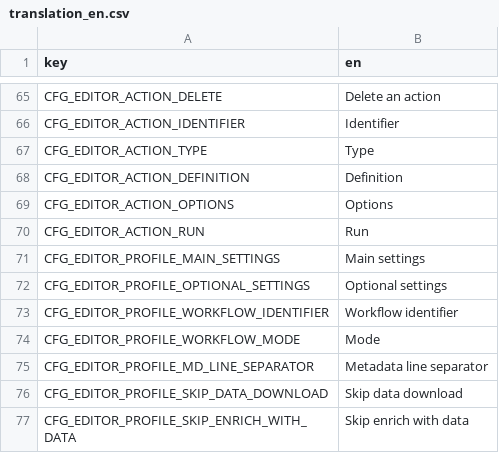
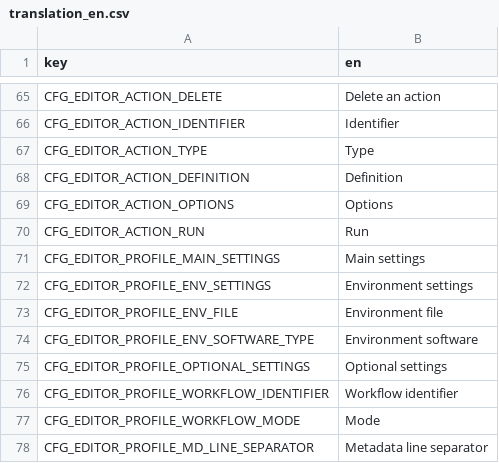
Before and after one commit to r-geoflow/geoflow-shiny, a CSV file: i18n/translation_en.csv, drawn as a sheet; only a part is shown, gaps mark what is left out; the shorter side is filled out with more unchanged rows.

```diff
--- a/i18n/translation_en.csv
+++ b/i18n/translation_en.csv
@@ -71,2 +71,5 @@ CFG_EDITOR_ACTION_RUN,Run
 CFG_EDITOR_PROFILE_MAIN_SETTINGS,Main settings
+CFG_EDITOR_PROFILE_ENV_SETTINGS,Environment settings
+CFG_EDITOR_PROFILE_ENV_FILE,Environment file
+CFG_EDITOR_PROFILE_ENV_SOFTWARE_TYPE,Environment software
 CFG_EDITOR_PROFILE_OPTIONAL_SETTINGS,Optional settings
```
Also changed, not shown: i18n/translation_fr.csv, 2 other files.
